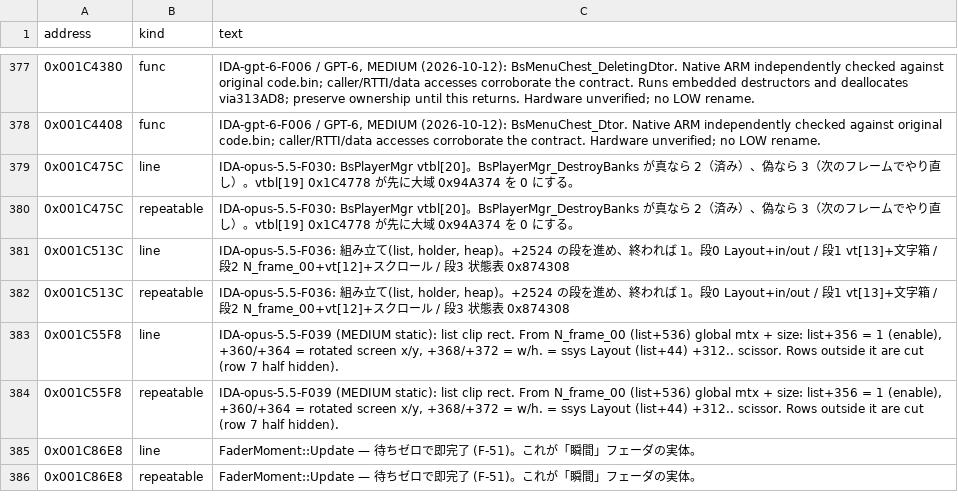
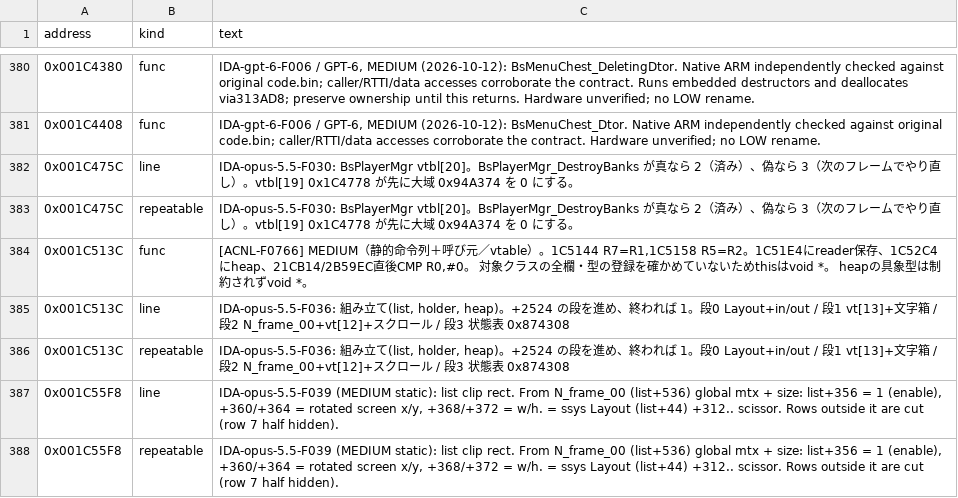
Before and after one commit to yak9909/ac3ds-re, a CSV file: symbols/acnl_jpn_v15/comments/00100000.csv, drawn as a sheet; only a part is shown, gaps mark what is left out; the shorter side is filled out with more unchanged rows; the diff covers the shown part only; the diff names each change by its address in the sheet, - before the commit and + after, or states it on an @@ line.

```diff
--- a/symbols/acnl_jpn_v15/comments/00100000.csv
+++ b/symbols/acnl_jpn_v15/comments/00100000.csv
+row 384: 0x001C513C | func | [ACNL-F0766] MEDIUM（静的命令列＋呼び元／vtable）。1C5144 R7=R1,1C5158 R5=R2。1C51E4にreader保存、1C52C4にheap、21CB14/2B59EC直後CMP R0,#0。 対象クラスの全欄・型の登録を確かめていないためthisはvoid *。 heapの具象型は制約されずvoid *。
```
Also changed, not shown: 6 added rows and 5 edited cells elsewhere in this file, symbols/acnl_jpn_v15/comments/00200000.csv, symbols/acnl_jpn_v15/comments/00400000.csv, 22 other files.
